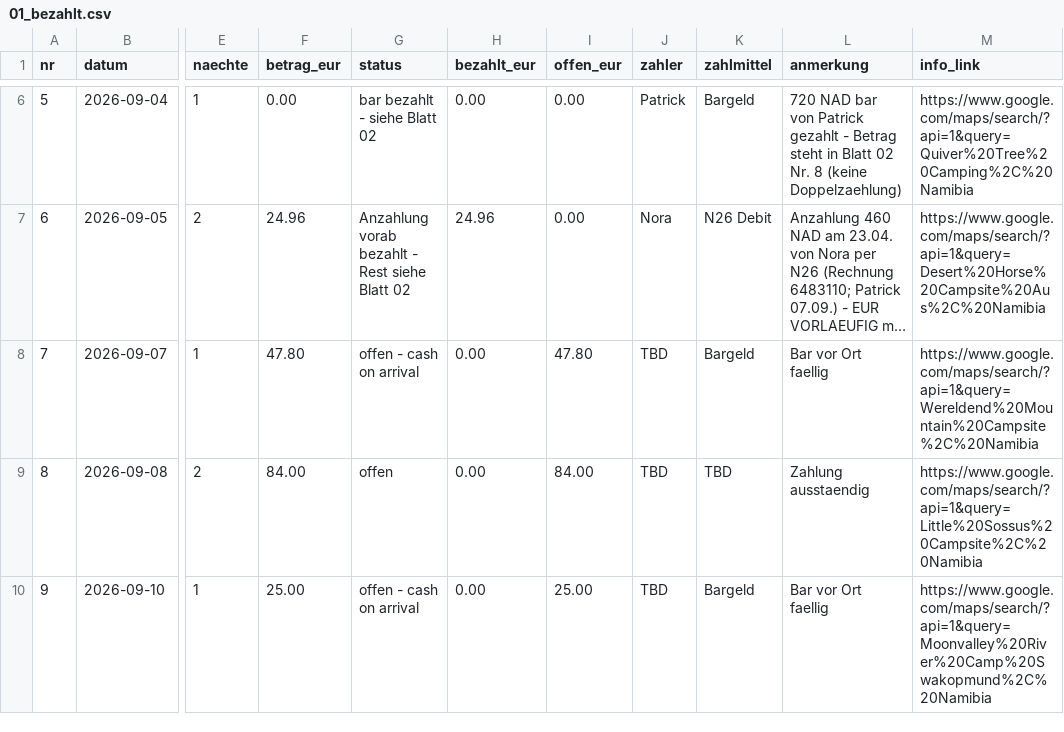
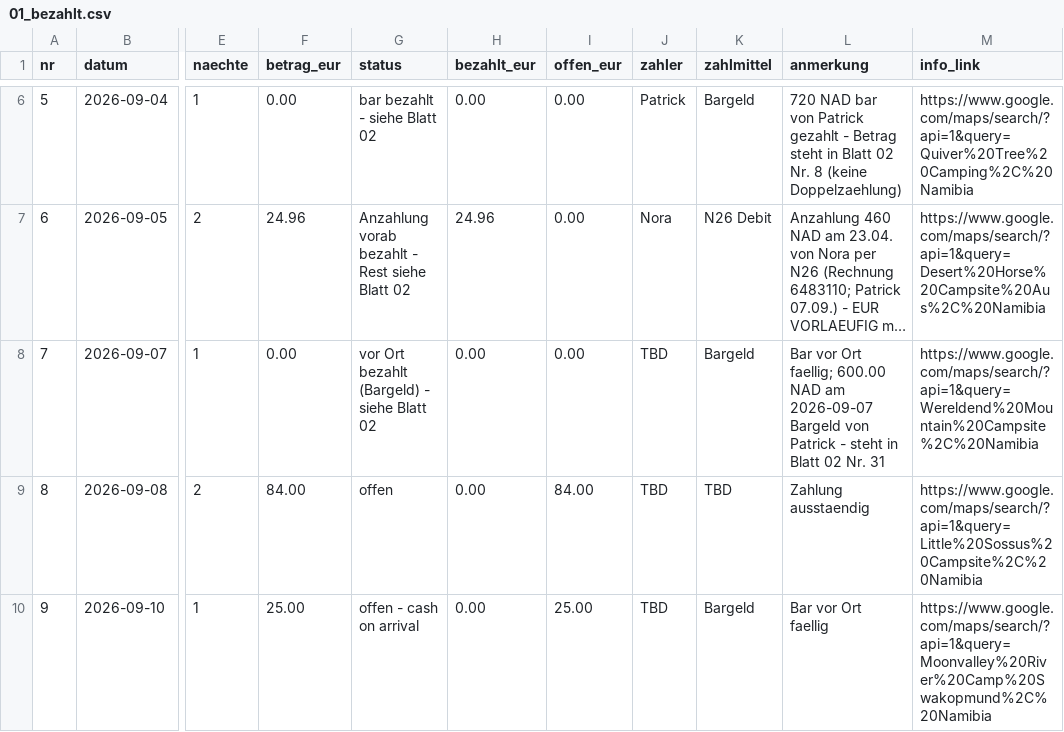
Before and after one commit to PaddyBlanco/Namibia, a CSV file: data/01_bezahlt.csv, drawn as a sheet; only a part is shown, gaps mark what is left out; long unchanged cells end in …; the diff names each change by its address in the sheet, - before the commit and + after, or states it on an @@ line.

```diff
--- a/data/01_bezahlt.csv
+++ b/data/01_bezahlt.csv
-F8 (betrag_eur): 47.80
+F8 (betrag_eur): 0.00
-G8 (status): offen - cash on arrival
+G8 (status): vor Ort bezahlt (Bargeld) - siehe Blatt 02
-I8 (offen_eur): 47.80
+I8 (offen_eur): 0.00
-L8 (anmerkung): …vor Ort faellig
+L8 (anmerkung): …vor Ort faellig; 600.00 NAD am 2026-09-07 Bargeld von Patrick - steht in Blatt 02 Nr. 31
```
Also changed, not shown: data/02_laufend.csv, 8 other files.
